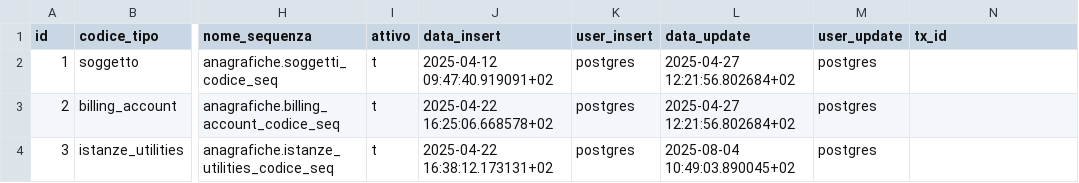
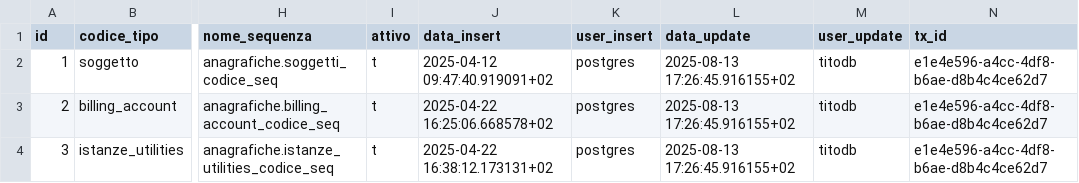
Before and after one commit to Tito-it/ZeroErp, a CSV file: db/changelog/migrations/80_data/sql/config/sistema_codici.csv, drawn as a sheet; only a part is shown, gaps mark what is left out; the diff names each change by its address in the sheet, - before the commit and + after, or states it on an @@ line.

```diff
--- a/db/changelog/migrations/80_data/sql/config/sistema_codici.csv
+++ b/db/changelog/migrations/80_data/sql/config/sistema_codici.csv
-L2:L3 (data_update): 2025-04-27 12:21:56.802684+02
+L2:L3 (data_update): 2025-08-13 17:26:45.916155+02
-M2:M4 (user_update): postgres
+M2:M4 (user_update): titodb
-N2:N4 (tx_id): (empty)
+N2:N4 (tx_id): e1e4e596-a4cc-4df8-b6ae-d8b4c4ce62d7
-L4 (data_update): 2025-08-04 10:49:03.890045+02
+L4 (data_update): 2025-08-13 17:26:45.916155+02
```
Also changed, not shown: db/changelog/migrations/80_data/sql/config/messaggi_errore.csv, db/changelog/migrations/80_data/sql/config/tipi_contatti.csv, 28 other files.
